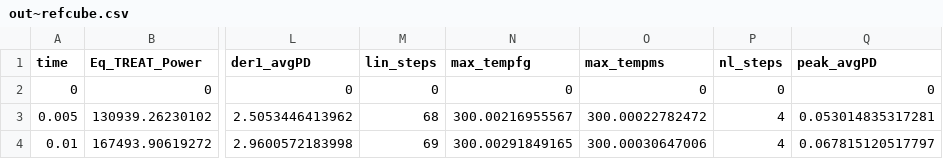
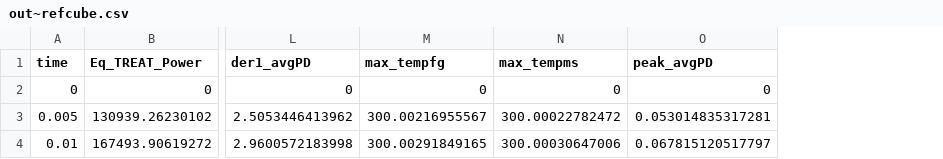
Before and after one commit to snschune/virtual_test_bed, a CSV file: htgr/treat_leu/gold/out~refcube.csv, drawn as a sheet; only a part is shown, gaps mark what is left out; the diff names each change by its address in the sheet, - before the commit and + after, or states it on an @@ line.

Commit message:
Limit to opt for full multiphysics treat simulation, refs #124

```diff
--- a/htgr/treat_leu/gold/out~refcube.csv
+++ b/htgr/treat_leu/gold/out~refcube.csv
-column M (lin_steps), rows 2-4: 0 | 68 | 69
-column P (nl_steps), rows 2-4: 0 | 4 | 4
```
Also changed, not shown: 2 other files.
